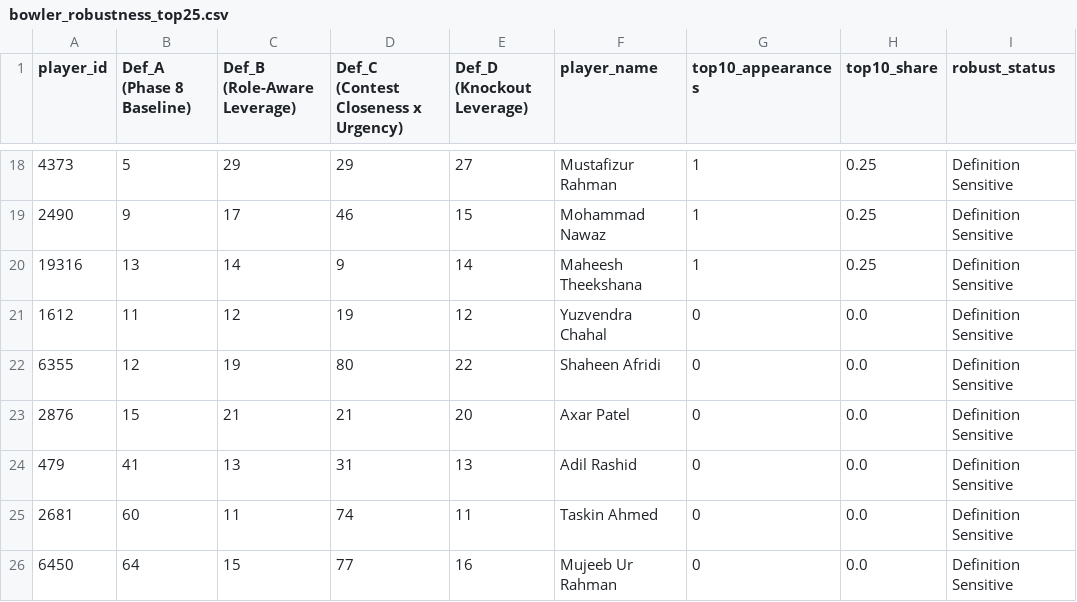
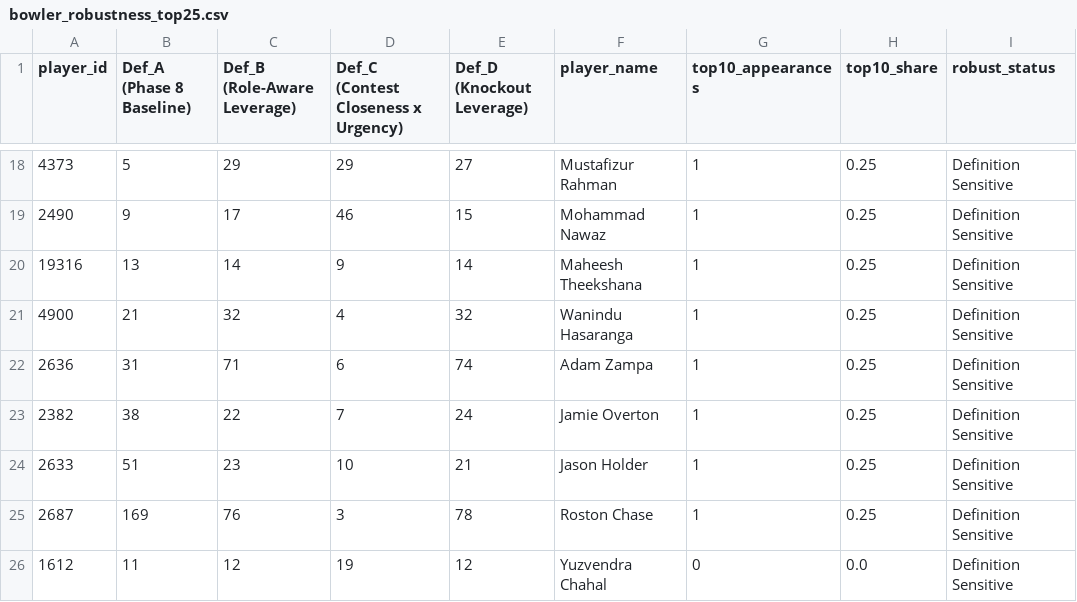
Before and after one commit to CodePraneesh/SuperRR, a CSV file: output/phase11_v3/bowler_robustness_top25.csv, drawn as a sheet; only a part is shown, gaps mark what is left out.

```diff
--- a/output/phase11_v3/bowler_robustness_top25.csv
+++ b/output/phase11_v3/bowler_robustness_top25.csv
@@ -20,7 +20,7 @@ player_id,Def_A (Phase 8 Baseline),Def_B (Role-Aware Leverage),Def_C (Contest Cl
 19316,13,14,9,14,Maheesh Theekshana,1,0.25,Definition Sensitive
+4900,21,32,4,32,Wanindu Hasaranga,1,0.25,Definition Sensitive
+2636,31,71,6,74,Adam Zampa,1,0.25,Definition Sensitive
+2382,38,22,7,24,Jamie Overton,1,0.25,Definition Sensitive
+2633,51,23,10,21,Jason Holder,1,0.25,Definition Sensitive
+2687,169,76,3,78,Roston Chase,1,0.25,Definition Sensitive
 1612,11,12,19,12,Yuzvendra Chahal,0,0.0,Definition Sensitive
-6355,12,19,80,22,Shaheen Afridi,0,0.0,Definition Sensitive
-2876,15,21,21,20,Axar Patel,0,0.0,Definition Sensitive
-479,41,13,31,13,Adil Rashid,0,0.0,Definition Sensitive
-2681,60,11,74,11,Taskin Ahmed,0,0.0,Definition Sensitive
-6450,64,15,77,16,Mujeeb Ur Rahman,0,0.0,Definition Sensitive
```
Also changed, not shown: output/phase11_v3/batter_robustness_top25.csv, output/phase11_v3/pressure_definitions_validation_matrix.csv, 12 other files.
